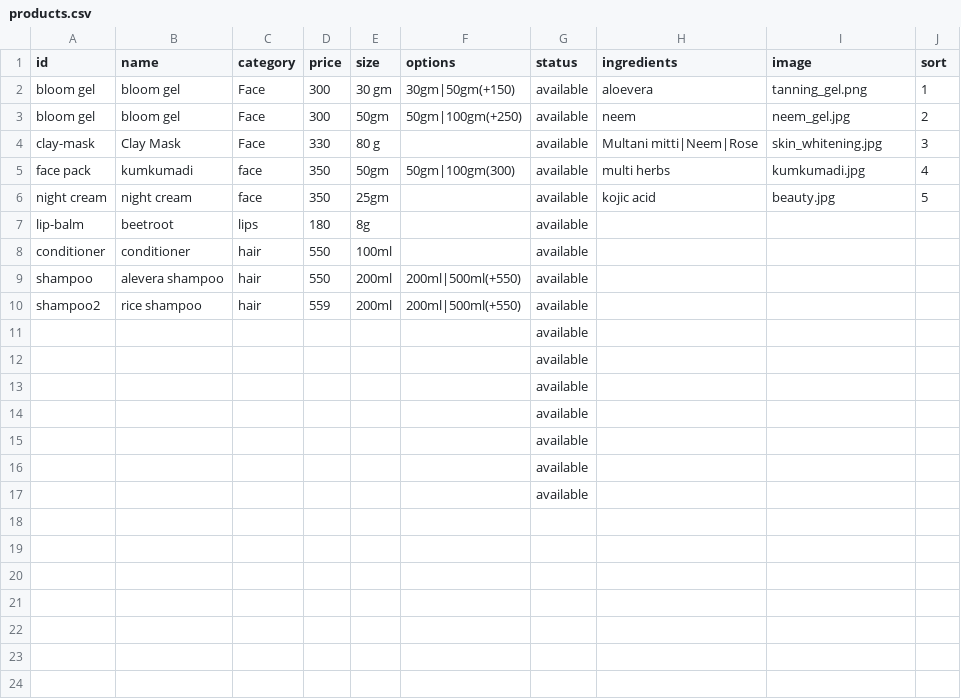
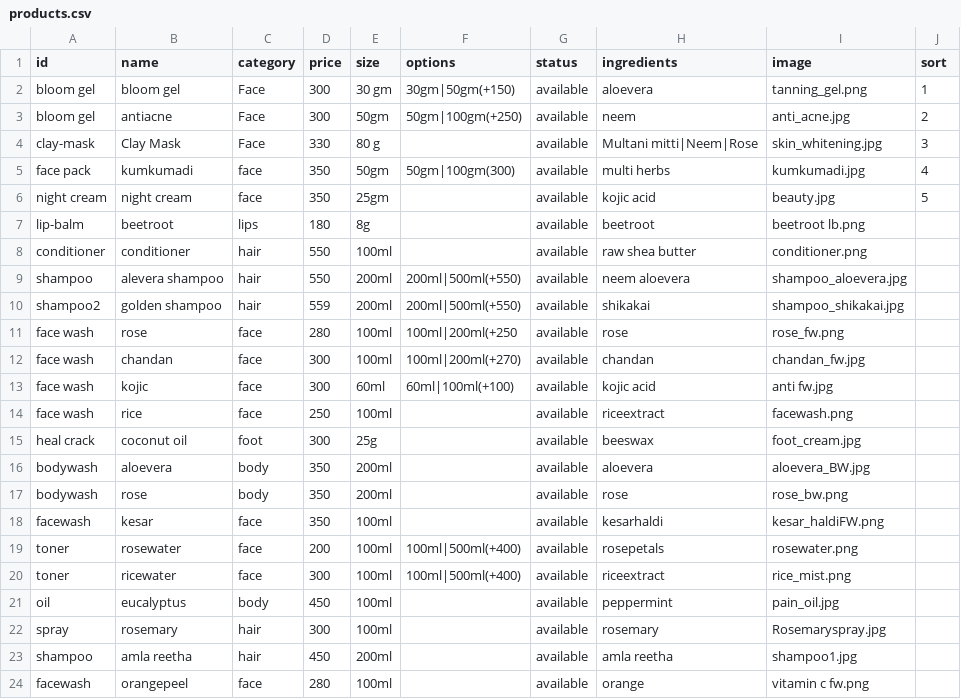
Before and after one commit to Webber-Prof/ancient-bloom, a CSV file: data/products.csv, drawn as a sheet; only a part is shown; the diff covers the shown part only.

Commit message:
Add files via upload

```diff
--- a/data/products.csv
+++ b/data/products.csv
@@ -2,3 +2,3 @@ id,name,category,price,size,options,status,ingredients,image,sort
 bloom gel,bloom gel,Face,300,30 gm,30gm|50gm(+150),available,aloevera,tanning_gel.png,1
-bloom gel,bloom gel,Face,300,50gm,50gm|100gm(+250),available,neem,neem_gel.jpg,2
+bloom gel,antiacne,Face,300,50gm,50gm|100gm(+250),available,neem,anti_acne.jpg,2
 clay-mask,Clay Mask,Face,330,80 g,,available,Multani mitti|Neem|Rose,skin_whitening.jpg,3
@@ -6,12 +6,19 @@ face pack,kumkumadi,face,350,50gm,50gm|100gm(300),available,multi herbs,kumkumad
 night cream,night cream,face,350,25gm,,available,kojic acid,beauty.jpg,5
-lip-balm,beetroot,lips,180,8g,,available,,,
-conditioner,conditioner,hair,550,100ml,,available,,,
-shampoo,alevera shampoo,hair,550,200ml,200ml|500ml(+550),available,,,
-shampoo2,rice shampoo,hair,559,200ml,200ml|500ml(+550),available,,,
-,,,,,,available,,,
-,,,,,,available,,,
-,,,,,,available,,,
-,,,,,,available,,,
-,,,,,,available,,,
-,,,,,,available,,,
-,,,,,,available,,,
+lip-balm,beetroot,lips,180,8g,,available,beetroot,beetroot lb.png,
+conditioner,conditioner,hair,550,100ml,,available,raw shea butter,conditioner.png,
+shampoo,alevera shampoo,hair,550,200ml,200ml|500ml(+550),available,neem aloevera,shampoo_aloevera.jpg,
+shampoo2,golden shampoo,hair,559,200ml,200ml|500ml(+550),available,shikakai,shampoo_shikakai.jpg,
+face wash,rose,face,280,100ml,100ml|200ml(+250,available,rose,rose_fw.png,
+face wash,chandan,face,300,100ml,100ml|200ml(+270),available,chandan,chandan_fw.jpg,
+face wash,kojic,face,300,60ml,60ml|100ml(+100),available,kojic acid,anti fw.jpg,
+face wash,rice,face,250,100ml,,available,riceextract,facewash.png,
+heal crack,coconut oil,foot,300,25g,,available,beeswax,foot_cream.jpg,
+bodywash ,aloevera,body,350,200ml,,available,aloevera,aloevera_BW.jpg,
+bodywash ,rose,body,350,200ml,,available,rose,rose_bw.png,
+facewash,kesar,face,350,100ml,,available,kesarhaldi,kesar_haldiFW.png,
+toner,rosewater,face,200,100ml,100ml|500ml(+400),available,rosepetals,rosewater.png,
+toner,ricewater,face,300,100ml,100ml|500ml(+400),available,riceextract,rice_mist.png,
+oil,eucalyptus,body,450,100ml,,available,peppermint,pain_oil.jpg,
+spray,rosemary,hair,300,100ml,,available,rosemary,Rosemaryspray.jpg,
+shampoo,amla reetha,hair,450,200ml,,available,amla reetha,shampoo1.jpg,
+facewash,orangepeel,face,280,100ml,,available,orange,vitamin c fw.png,
```
Also changed, not shown: 7 added rows elsewhere in this file.
